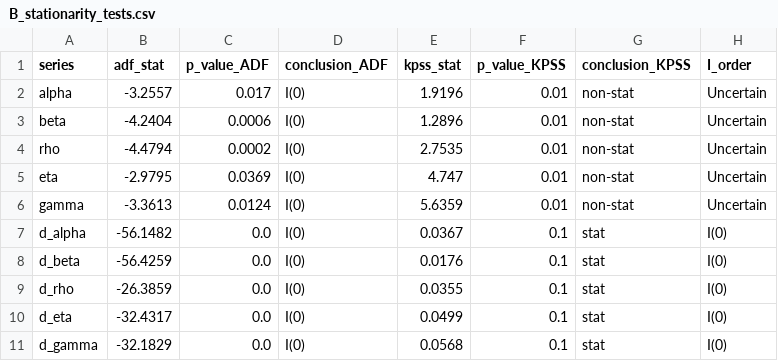
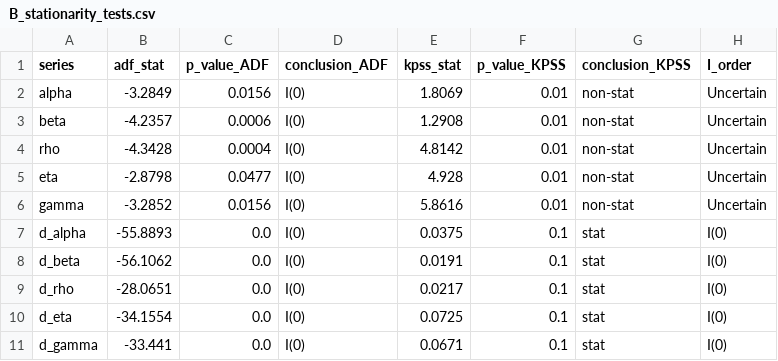
Before and after one commit to aporrini/Econometrics-Volatility-Surface-Dynamics, a CSV file: output/B_stationarity_tests.csv, drawn as a sheet.

```diff
--- a/output/B_stationarity_tests.csv
+++ b/output/B_stationarity_tests.csv
@@ -1,11 +1,11 @@
 series,adf_stat,p_value_ADF,conclusion_ADF,kpss_stat,p_value_KPSS,conclusion_KPSS,I_order
-alpha,-3.2557,0.017,I(0),1.9196,0.01,non-stat,Uncertain
-beta,-4.2404,0.0006,I(0),1.2896,0.01,non-stat,Uncertain
-rho,-4.4794,0.0002,I(0),2.7535,0.01,non-stat,Uncertain
-eta,-2.9795,0.0369,I(0),4.747,0.01,non-stat,Uncertain
-gamma,-3.3613,0.0124,I(0),5.6359,0.01,non-stat,Uncertain
-d_alpha,-56.1482,0.0,I(0),0.0367,0.1,stat,I(0)
-d_beta,-56.4259,0.0,I(0),0.0176,0.1,stat,I(0)
-d_rho,-26.3859,0.0,I(0),0.0355,0.1,stat,I(0)
-d_eta,-32.4317,0.0,I(0),0.0499,0.1,stat,I(0)
-d_gamma,-32.1829,0.0,I(0),0.0568,0.1,stat,I(0)
+alpha,-3.2849,0.0156,I(0),1.8069,0.01,non-stat,Uncertain
+beta,-4.2357,0.0006,I(0),1.2908,0.01,non-stat,Uncertain
+rho,-4.3428,0.0004,I(0),4.8142,0.01,non-stat,Uncertain
+eta,-2.8798,0.0477,I(0),4.928,0.01,non-stat,Uncertain
+gamma,-3.2852,0.0156,I(0),5.8616,0.01,non-stat,Uncertain
+d_alpha,-55.8893,0.0,I(0),0.0375,0.1,stat,I(0)
+d_beta,-56.1062,0.0,I(0),0.0191,0.1,stat,I(0)
+d_rho,-28.0651,0.0,I(0),0.0217,0.1,stat,I(0)
+d_eta,-34.1554,0.0,I(0),0.0725,0.1,stat,I(0)
+d_gamma,-33.441,0.0,I(0),0.0671,0.1,stat,I(0)
```
Also changed, not shown: output/B_armax_results.csv, output/B_garch_pi.csv, 42 other files.
